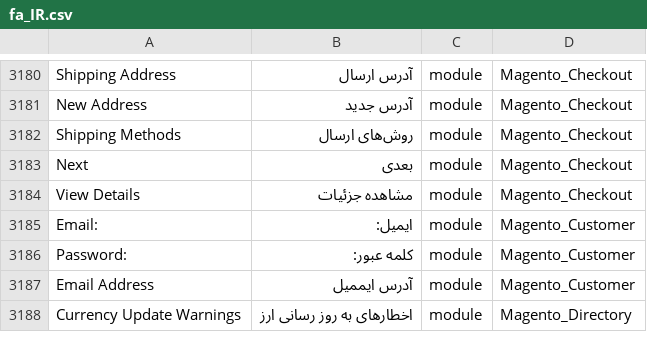
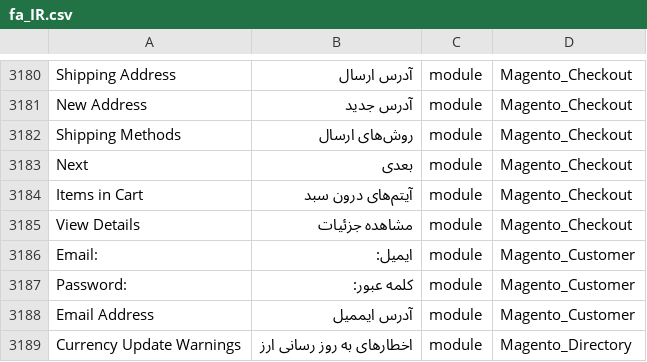
Before and after one commit to Magento2Translations/language_fa_ir, a CSV file: fa_IR.csv, drawn as a sheet; only a part is shown, gaps mark what is left out; the diff names each change by its address in the sheet, - before the commit and + after, or states it on an @@ line.

```diff
--- a/fa_IR.csv
+++ b/fa_IR.csv
+row 3184: Items in Cart | آیتم‌های درون سبد | module | Magento_Checkout
```
Also changed, not shown: 1 other file.
